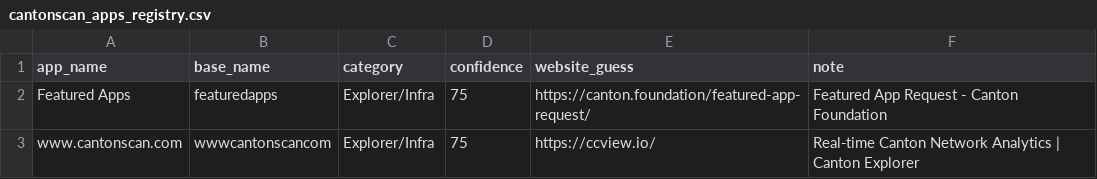
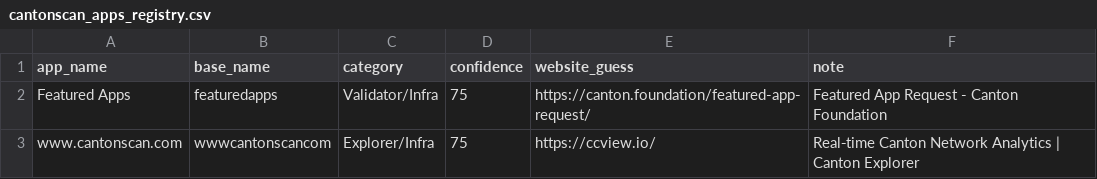
Before and after one commit to guelowrd/canton-ecosystem-dashboard, a CSV file: data/cantonscan_apps_registry.csv, drawn as a sheet.

```diff
--- a/data/cantonscan_apps_registry.csv
+++ b/data/cantonscan_apps_registry.csv
@@ -1,3 +1,3 @@
 app_name,base_name,category,confidence,website_guess,note
-Featured Apps,featuredapps,Explorer/Infra,75,https://canton.foundation/featured-app-request/,Featured App Request - Canton Foundation
+Featured Apps,featuredapps,Validator/Infra,75,https://canton.foundation/featured-app-request/,Featured App Request - Canton Foundation
 www.cantonscan.com,wwwcantonscancom,Explorer/Infra,75,https://ccview.io/,Real‑time Canton Network Analytics | Canton Explorer
```
Also changed, not shown: 5 other files.
